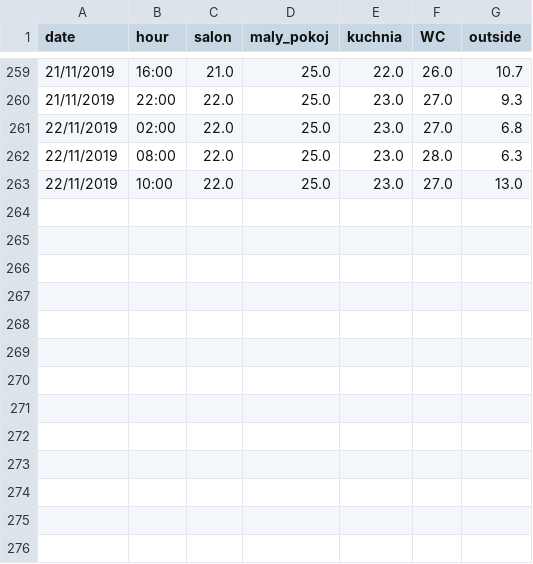
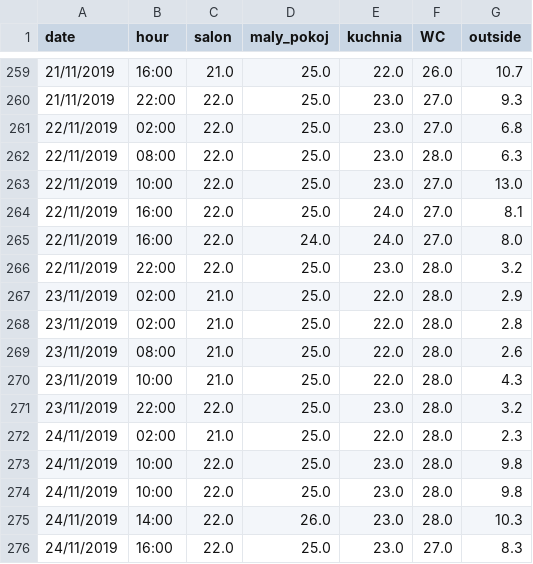
Before and after one commit to yellowBunnyy/homeControl, a CSV file: logic_script/temp_data.csv, drawn as a sheet; only a part is shown, gaps mark what is left out; the diff names each change by its address in the sheet, - before the commit and + after, or states it on an @@ line.

```diff
--- a/logic_script/temp_data.csv
+++ b/logic_script/temp_data.csv
+row 264: 22/11/2019 | 16:00 | 22.0 | 25.0 | 24.0 | 27.0 | 8.1
+row 265: 22/11/2019 | 16:00 | 22.0 | 24.0 | 24.0 | 27.0 | 8.0
+row 266: 22/11/2019 | 22:00 | 22.0 | 25.0 | 23.0 | 28.0 | 3.2
+row 267: 23/11/2019 | 02:00 | 21.0 | 25.0 | 22.0 | 28.0 | 2.9
+row 268: 23/11/2019 | 02:00 | 21.0 | 25.0 | 22.0 | 28.0 | 2.8
+row 269: 23/11/2019 | 08:00 | 21.0 | 25.0 | 22.0 | 28.0 | 2.6
+row 270: 23/11/2019 | 10:00 | 21.0 | 25.0 | 22.0 | 28.0 | 4.3
+row 271: 23/11/2019 | 22:00 | 22.0 | 25.0 | 23.0 | 28.0 | 3.2
+row 272: 24/11/2019 | 02:00 | 21.0 | 25.0 | 22.0 | 28.0 | 2.3
+row 273: 24/11/2019 | 10:00 | 22.0 | 25.0 | 23.0 | 28.0 | 9.8
+row 274: 24/11/2019 | 10:00 | 22.0 | 25.0 | 23.0 | 28.0 | 9.8
+row 275: 24/11/2019 | 14:00 | 22.0 | 26.0 | 23.0 | 28.0 | 10.3
+row 276: 24/11/2019 | 16:00 | 22.0 | 25.0 | 23.0 | 27.0 | 8.3
```
Also changed, not shown: 2 other files.
